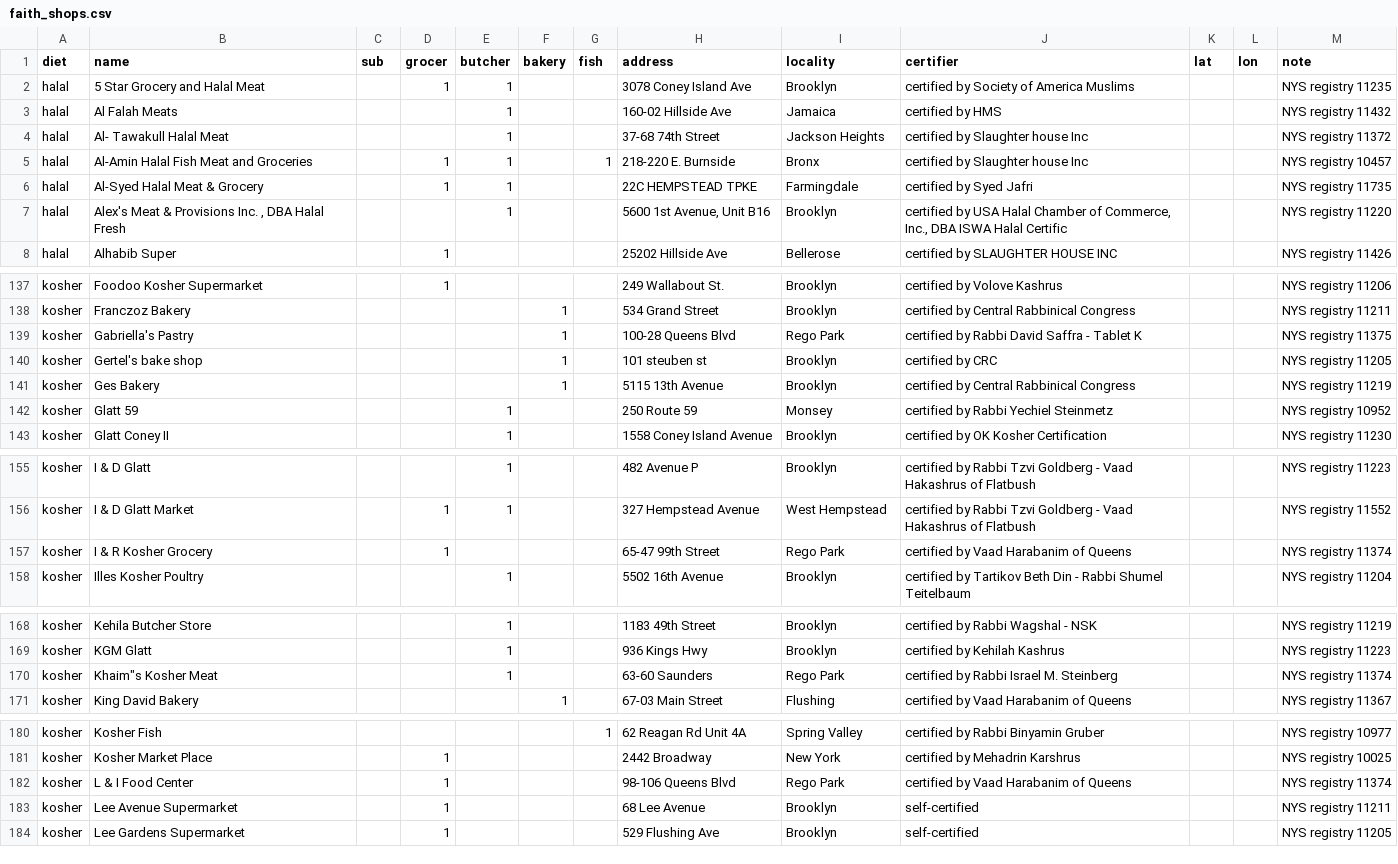
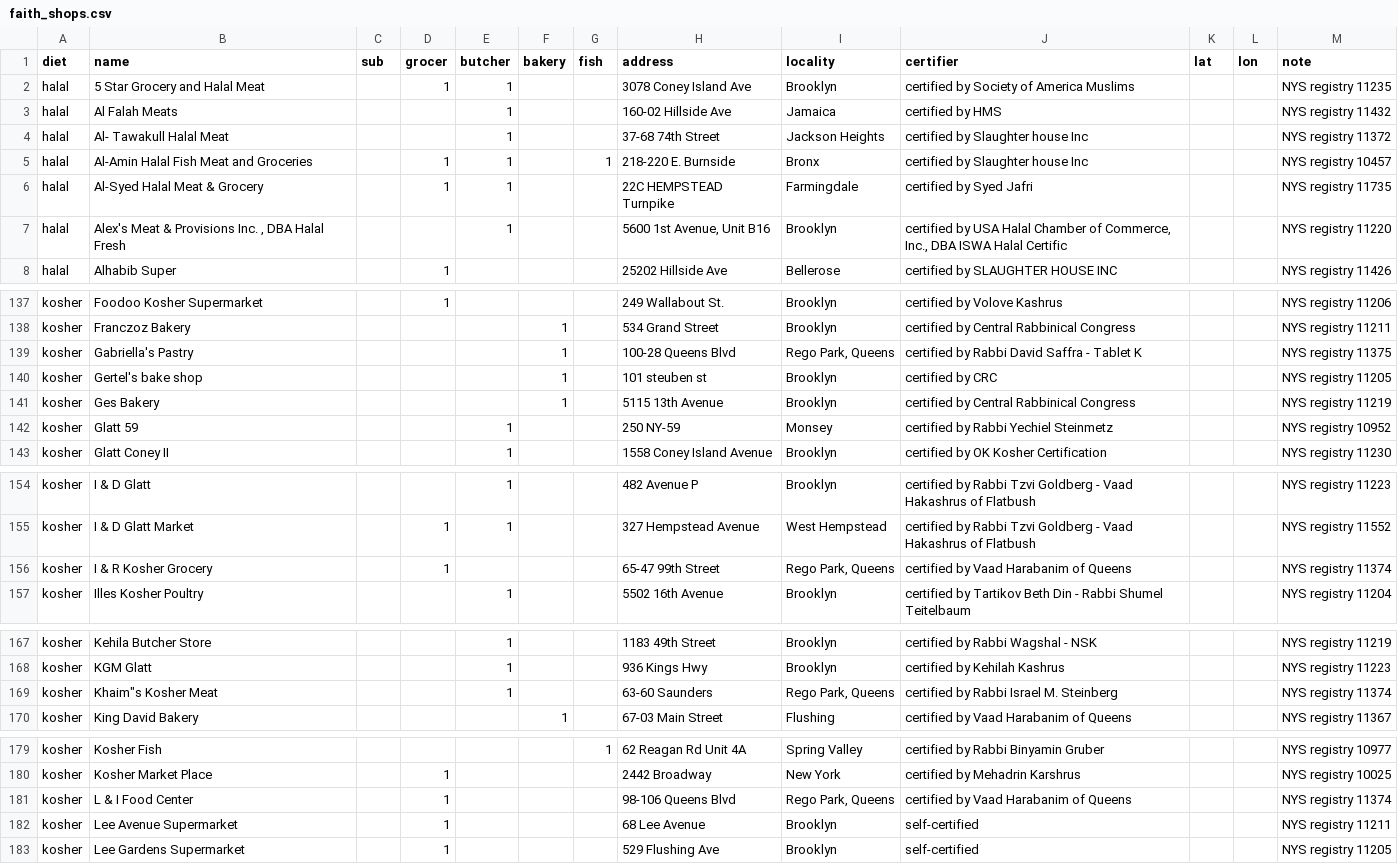
Before and after one commit to noumanmkhan/layers.city, a CSV file: cities/nyc/faith_shops.csv, drawn as a sheet; only a part is shown, gaps mark what is left out; the diff covers the shown part only.

```diff
--- a/cities/nyc/faith_shops.csv
+++ b/cities/nyc/faith_shops.csv
@@ -5,3 +5,3 @@ halal,Al- Tawakull Halal Meat,,,1,,,37-68 74th Street,Jackson Heights,certified
 halal,Al-Amin Halal Fish Meat and Groceries,,1,1,,1,218-220 E. Burnside,Bronx,certified by Slaughter house Inc,,,NYS registry 10457
-halal,Al-Syed Halal Meat & Grocery,,1,1,,,22C HEMPSTEAD TPKE,Farmingdale,certified by Syed Jafri,,,NYS registry 11735
+halal,Al-Syed Halal Meat & Grocery,,1,1,,,22C HEMPSTEAD Turnpike,Farmingdale,certified by Syed Jafri,,,NYS registry 11735
 halal,"Alex's Meat & Provisions Inc. , DBA Halal Fresh",,,1,,,"5600 1st Avenue, Unit B16",Brooklyn,"certified by USA Halal Chamber of Commerce, Inc., DBA ISWA Halal Certific",,,NYS registry 11220
@@ -138,6 +138,6 @@ kosher,Foodoo Kosher Supermarket,,1,,,,249 Wallabout St.,Brooklyn,certified by V
 kosher,Franczoz Bakery,,,,1,,534 Grand Street,Brooklyn,certified by Central Rabbinical Congress,,,NYS registry 11211
-kosher,Gabriella's Pastry,,,,1,,100-28 Queens Blvd,Rego Park,certified by Rabbi David Saffra - Tablet K,,,NYS registry 11375
+kosher,Gabriella's Pastry,,,,1,,100-28 Queens Blvd,"Rego Park, Queens",certified by Rabbi David Saffra - Tablet K,,,NYS registry 11375
 kosher,Gertel's bake shop,,,,1,,101 steuben st,Brooklyn,certified by CRC,,,NYS registry 11205
 kosher,Ges Bakery,,,,1,,5115 13th Avenue,Brooklyn,certified by Central Rabbinical Congress,,,NYS registry 11219
-kosher,Glatt 59,,,1,,,250 Route 59,Monsey,certified by Rabbi Yechiel Steinmetz,,,NYS registry 10952
+kosher,Glatt 59,,,1,,,250 NY-59,Monsey,certified by Rabbi Yechiel Steinmetz,,,NYS registry 10952
 kosher,Glatt Coney II,,,1,,,1558 Coney Island Avenue,Brooklyn,certified by OK Kosher Certification,,,NYS registry 11230
@@ -156,3 +155,3 @@ kosher,I & D Glatt,,,1,,,482 Avenue P,Brooklyn,certified by Rabbi Tzvi Goldberg
 kosher,I & D Glatt Market,,1,1,,,327 Hempstead Avenue,West Hempstead,certified by Rabbi Tzvi Goldberg - Vaad Hakashrus of Flatbush,,,NYS registry 11552
-kosher,I & R Kosher Grocery,,1,,,,65-47 99th Street,Rego Park,certified by Vaad Harabanim of Queens,,,NYS registry 11374
+kosher,I & R Kosher Grocery,,1,,,,65-47 99th Street,"Rego Park, Queens",certified by Vaad Harabanim of Queens,,,NYS registry 11374
 kosher,Illes Kosher Poultry,,,1,,,5502 16th Avenue,Brooklyn,certified by Tartikov Beth Din - Rabbi Shumel Teitelbaum,,,NYS registry 11204
@@ -169,3 +168,3 @@ kosher,Kehila Butcher Store,,,1,,,1183 49th Street,Brooklyn,certified by Rabbi W
 kosher,KGM Glatt,,,1,,,936 Kings Hwy,Brooklyn,certified by Kehilah Kashrus,,,NYS registry 11223
-kosher,"Khaim""s Kosher Meat",,,1,,,63-60 Saunders,Rego Park,certified by Rabbi Israel M. Steinberg,,,NYS registry 11374
+kosher,"Khaim""s Kosher Meat",,,1,,,63-60 Saunders,"Rego Park, Queens",certified by Rabbi Israel M. Steinberg,,,NYS registry 11374
 kosher,King David Bakery,,,,1,,67-03 Main Street,Flushing,certified by Vaad Harabanim of Queens,,,NYS registry 11367
@@ -181,3 +180,3 @@ kosher,Kosher Fish,,,,,1,62 Reagan Rd Unit 4A,Spring Valley,certified by Rabbi B
 kosher,Kosher Market Place,,1,,,,2442 Broadway,New York,certified by Mehadrin Karshrus,,,NYS registry 10025
-kosher,L & I Food Center,,1,,,,98-106 Queens Blvd,Rego Park,certified by Vaad Harabanim of Queens,,,NYS registry 11374
+kosher,L & I Food Center,,1,,,,98-106 Queens Blvd,"Rego Park, Queens",certified by Vaad Harabanim of Queens,,,NYS registry 11374
 kosher,Lee Avenue Supermarket,,1,,,,68 Lee Avenue,Brooklyn,self-certified,,,NYS registry 11211
```
Also changed, not shown: 1 removed row and 15 edited cells elsewhere in this file.
